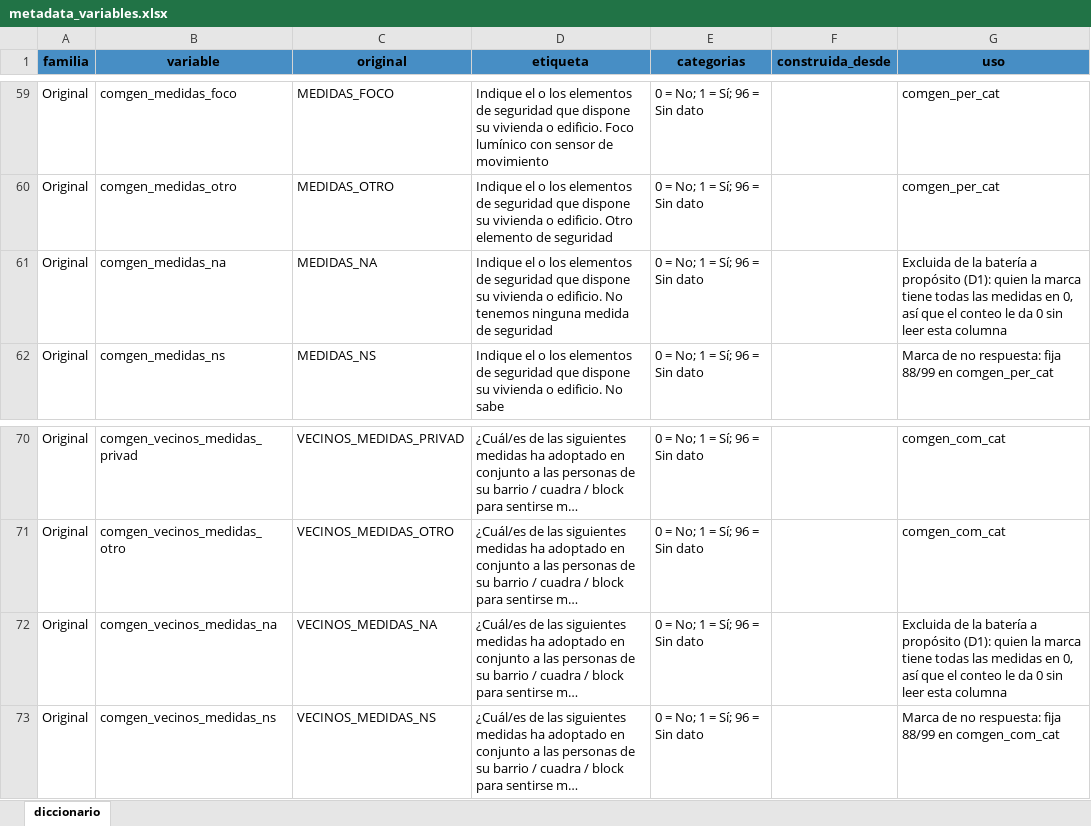
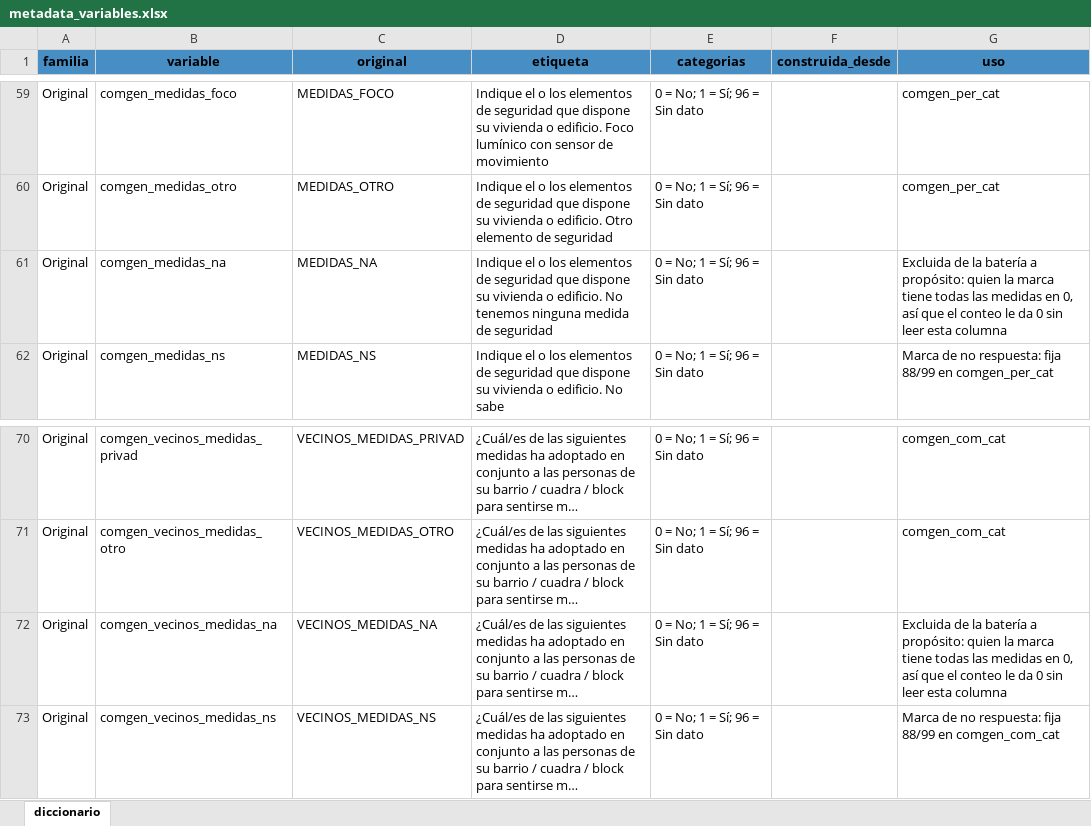
Before and after one commit to Martin-Venegas-M/2026_pnud_miedo, an Excel workbook: output/tables/2025/metadata_variables.xlsx, sheet diccionario, drawn as a sheet; only a part is shown, gaps mark what is left out; long unchanged cells end in …; values as stored, in another font and other column widths than the file's, no borders; the diff names each change by its address in the sheet, - before the commit and + after, or states it on an @@ line.

```diff
--- a/output/tables/2025/metadata_variables.xlsx (sheet diccionario)
+++ b/output/tables/2025/metadata_variables.xlsx (sheet diccionario)
-G61 (uso): …batería a propósito (D1): quien la…
+G61 (uso): …batería a propósito: quien la…
-G72 (uso): …batería a propósito (D1): quien la…
+G72 (uso): …batería a propósito: quien la…
```
Also changed, not shown: 17 other files.
